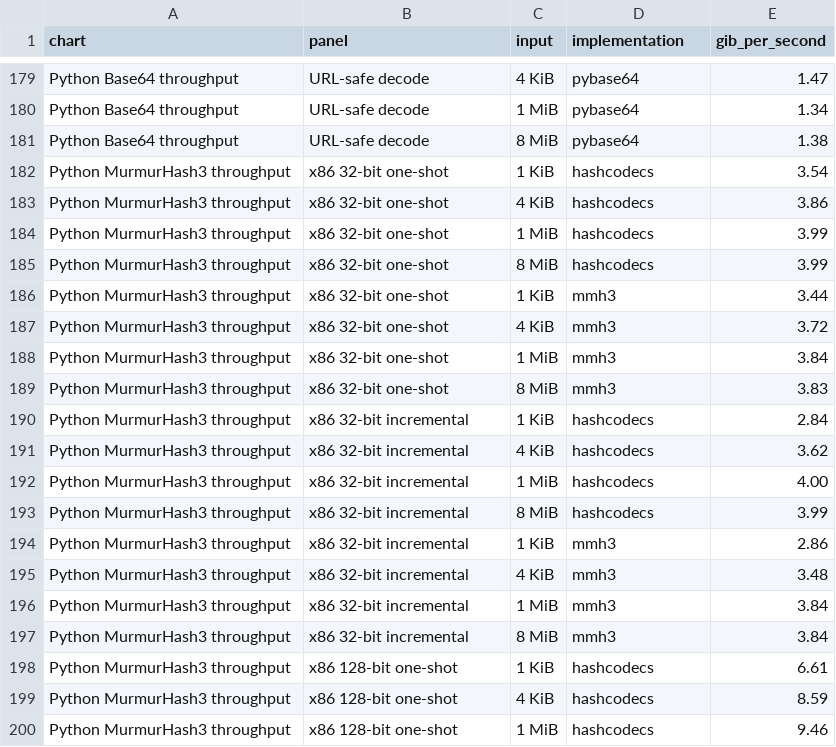
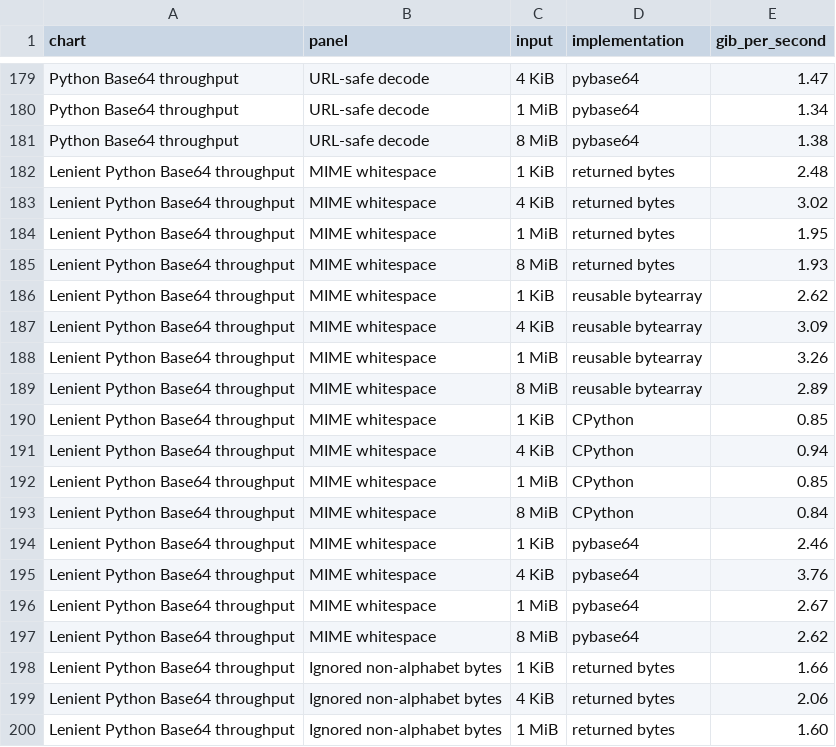
Before and after one commit to kozistr/hashcodecs-rs, a CSV file: docs/benchmarks/results.csv, drawn as a sheet; only a part is shown, gaps mark what is left out; the shorter side is filled out with more unchanged rows; the diff covers the shown part only; the diff names each change by its address in the sheet, - before the commit and + after, or states it on an @@ line.

Commit message:
feat: add native lenient Base64 decoding (#49)

```diff
--- a/docs/benchmarks/results.csv
+++ b/docs/benchmarks/results.csv
+row 182: Lenient Python Base64 throughput | MIME whitespace | 1 KiB | returned bytes | 2.48
+row 183: Lenient Python Base64 throughput | MIME whitespace | 4 KiB | returned bytes | 3.02
+row 184: Lenient Python Base64 throughput | MIME whitespace | 1 MiB | returned bytes | 1.95
+row 185: Lenient Python Base64 throughput | MIME whitespace | 8 MiB | returned bytes | 1.93
+row 186: Lenient Python Base64 throughput | MIME whitespace | 1 KiB | reusable bytearray | 2.62
+row 187: Lenient Python Base64 throughput | MIME whitespace | 4 KiB | reusable bytearray | 3.09
+row 188: Lenient Python Base64 throughput | MIME whitespace | 1 MiB | reusable bytearray | 3.26
+row 189: Lenient Python Base64 throughput | MIME whitespace | 8 MiB | reusable bytearray | 2.89
+row 190: Lenient Python Base64 throughput | MIME whitespace | 1 KiB | CPython | 0.85
+row 191: Lenient Python Base64 throughput | MIME whitespace | 4 KiB | CPython | 0.94
+row 192: Lenient Python Base64 throughput | MIME whitespace | 1 MiB | CPython | 0.85
+row 193: Lenient Python Base64 throughput | MIME whitespace | 8 MiB | CPython | 0.84
+row 194: Lenient Python Base64 throughput | MIME whitespace | 1 KiB | pybase64 | 2.46
+row 195: Lenient Python Base64 throughput | MIME whitespace | 4 KiB | pybase64 | 3.76
+row 196: Lenient Python Base64 throughput | MIME whitespace | 1 MiB | pybase64 | 2.67
+row 197: Lenient Python Base64 throughput | MIME whitespace | 8 MiB | pybase64 | 2.62
+row 198: Lenient Python Base64 throughput | Ignored non-alphabet bytes | 1 KiB | returned bytes | 1.66
+row 199: Lenient Python Base64 throughput | Ignored non-alphabet bytes | 4 KiB | returned bytes | 2.06
+row 200: Lenient Python Base64 throughput | Ignored non-alphabet bytes | 1 MiB | returned bytes | 1.60
```
Also changed, not shown: 13 added rows elsewhere in this file, 9 other files.
